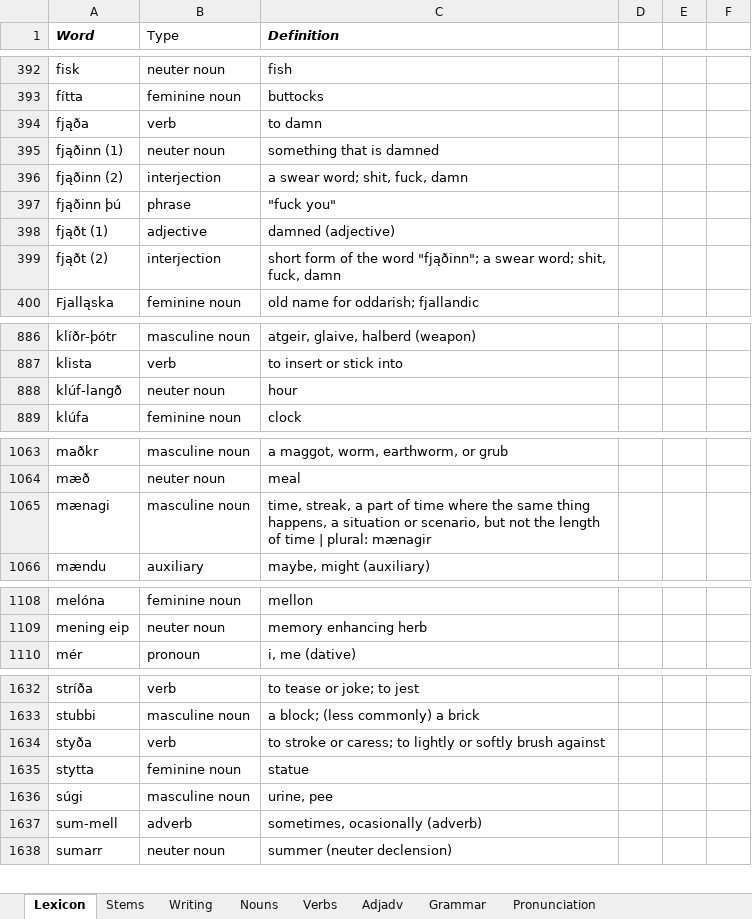
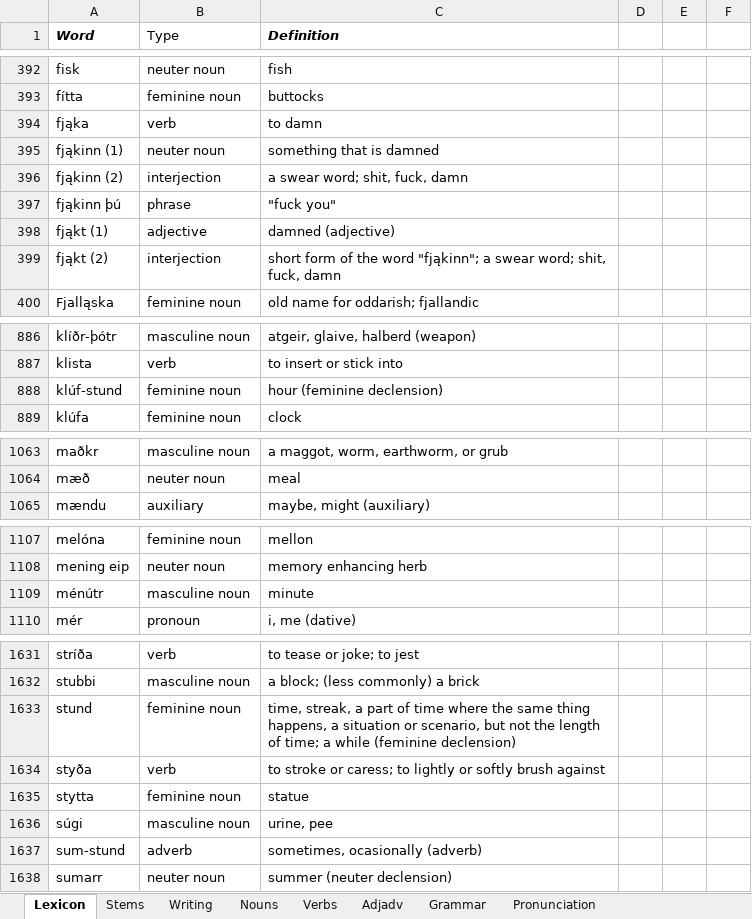
Before and after one commit to Oneo64/Aldraheimr, an Excel workbook: Literature/Languages/Oddarish.xlsx, sheet Lexicon, drawn as a sheet; only a part is shown, gaps mark what is left out; values as stored, in another font and other column widths than the file's, no borders; charts and pictures and table styles not drawn; removed rows and columns are numbered as before the commit, all else as after; the diff covers the shown part only; the diff names each change by its address in the sheet, - before the commit and + after, or states it on an @@ line.

Commit message:
Update Oddarish.xlsx

```diff
--- a/Literature/Languages/Oddarish.xlsx (sheet Lexicon)
+++ b/Literature/Languages/Oddarish.xlsx (sheet Lexicon)
-A394 (Word): fjąða
+A394 (Word): fjąka
-A395 (Word): fjąðinn (1)
+A395 (Word): fjąkinn (1)
-A396 (Word): fjąðinn (2)
+A396 (Word): fjąkinn (2)
-A397 (Word): fjąðinn þú
+A397 (Word): fjąkinn þú
-A398 (Word): fjąðt (1)
+A398 (Word): fjąkt (1)
-A399 (Word): fjąðt (2)
+A399 (Word): fjąkt (2)
-C399 (Definition): …the word "fjąðinn"; a swear…
+C399 (Definition): …the word "fjąkinn"; a swear…
-row 888: klúf-langð | neuter noun | hour
+row 888: klúf-stund | feminine noun | hour (feminine declension)
-row 1065: mænagi | masculine noun | time, streak, a part of time where the same thing happens, a situation or scenario, but not the length of time | plural: mænagir
+row 1109: ménútr | masculine noun | minute
+row 1633: stund | feminine noun | time, streak, a part of time where the same thing happens, a situation or scenario, but not the length of time; a while (feminine declension)
-A1637 (Word): sum-mell
+A1637 (Word): sum-stund
```
Also changed, not shown: 1 removed row elsewhere in this sheet.
